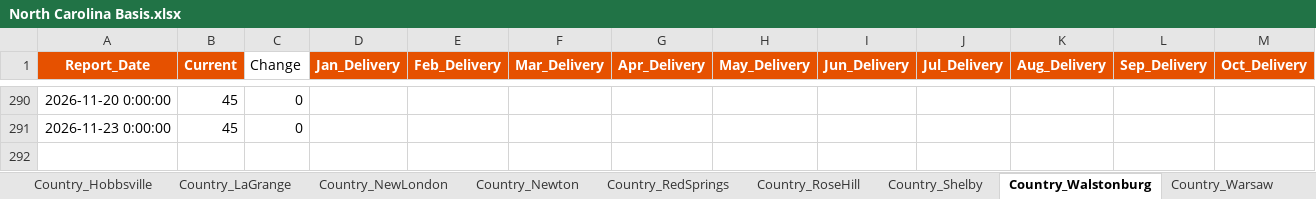
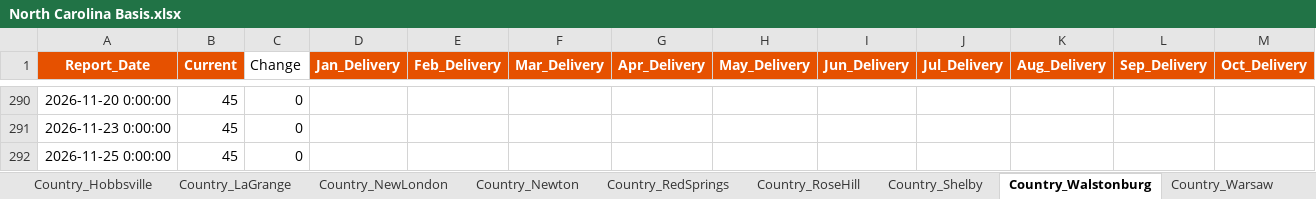
Before and after one commit to 0030carina-gif/us-corn-soy-basis, an Excel workbook: 玉米大豆历史数据/玉米基差/North Carolina Basis.xlsx, sheet Country_Walstonburg, drawn as a sheet; only a part is shown, gaps mark what is left out; values as stored, in another font and other column widths than the file's, no borders; rows hold the shown columns only; the diff names each change by its address in the sheet, - before the commit and + after, or states it on an @@ line.

```diff
--- a/玉米大豆历史数据/玉米基差/North Carolina Basis.xlsx (sheet Country_Walstonburg)
+++ b/玉米大豆历史数据/玉米基差/North Carolina Basis.xlsx (sheet Country_Walstonburg)
+row 292: 2026-11-25 0:00:00 | 45 | 0
```
Also changed, not shown: sheet Country_FourOaks, sheet Country_Hobbsville, sheet MillsProc_Bladenboro, sheet Country_Warsaw, sheet Country_Calypso, sheet Country_Clinton, 9 more sheets, 玉米大豆历史数据/大豆基差/Kansas Basis.xlsx, 玉米大豆历史数据/大豆基差/Missouri Basis.xlsx, 35 other files.
